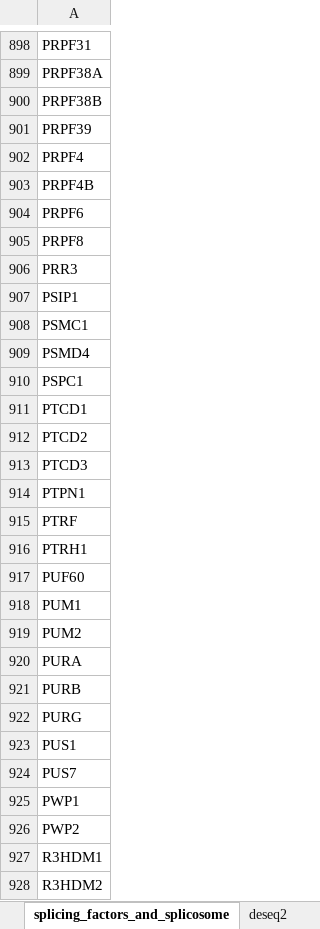
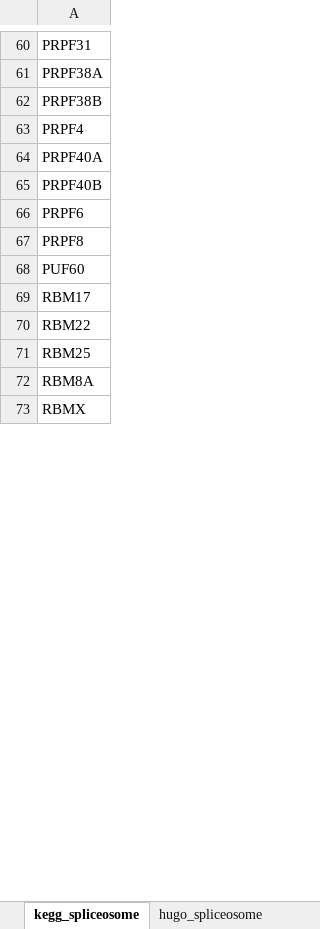
Before and after one commit to rokitalab/clk1-splicing, an Excel workbook: tables/output/TableS3-SF-dysreg.xlsx, sheet kegg_spliceosome, drawn as a sheet; only a part is shown, gaps mark what is left out; values as stored, in another font and other column widths than the file's, no borders; removed rows and columns are numbered as before the commit, all else as after; the diff covers the shown part only; the diff names each change by its address in the sheet, - before the commit and + after, or states it on an @@ line.

```diff
--- a/tables/output/TableS3-SF-dysreg.xlsx (sheet kegg_spliceosome)
+++ b/tables/output/TableS3-SF-dysreg.xlsx (sheet kegg_spliceosome)
-sheet tab: splicing_factors_and_splicosome
+sheet tab: kegg_spliceosome
+sheet tab: hugo_spliceosome
-row 901: PRPF39
-A64: PRPF4B
+A64: PRPF40A
-row 77: PRPF40B
+row 65: PRPF40B
-row 906: PRR3
-row 907: PSIP1
-row 908: PSMC1
-row 909: PSMD4
-row 910: PSPC1
-row 911: PTCD1
-row 912: PTCD2
-row 913: PTCD3
-row 914: PTPN1
-row 915: PTRF
-row 916: PTRH1
-A69: PUM1
+A69: RBM17
-A70: PUM2
+A70: RBM22
-A71: PURA
+A71: RBM25
-A72: PURB
+A72: RBM8A
-A73: PURG
+A73: RBMX
-row 923: PUS1
-row 924: PUS7
-row 925: PWP1
-row 926: PWP2
-row 927: R3HDM1
-row 928: R3HDM2
```
Also changed, not shown: 1235 removed rows, 1 moved row and 48 edited cells elsewhere in this sheet, other sheet tabs, tables/output/TableS5-cluster-expr-correlations.xlsx, 3 other files.
